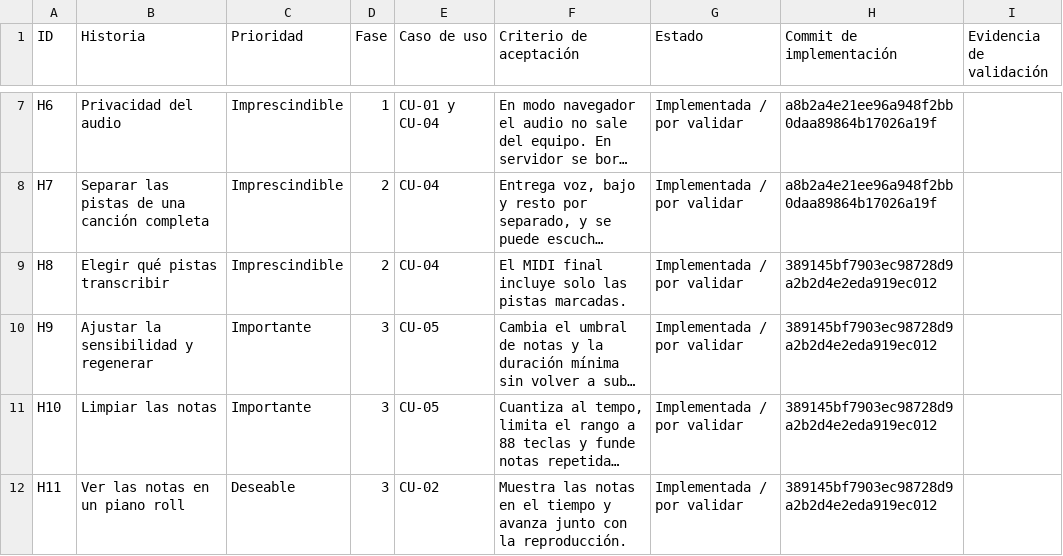
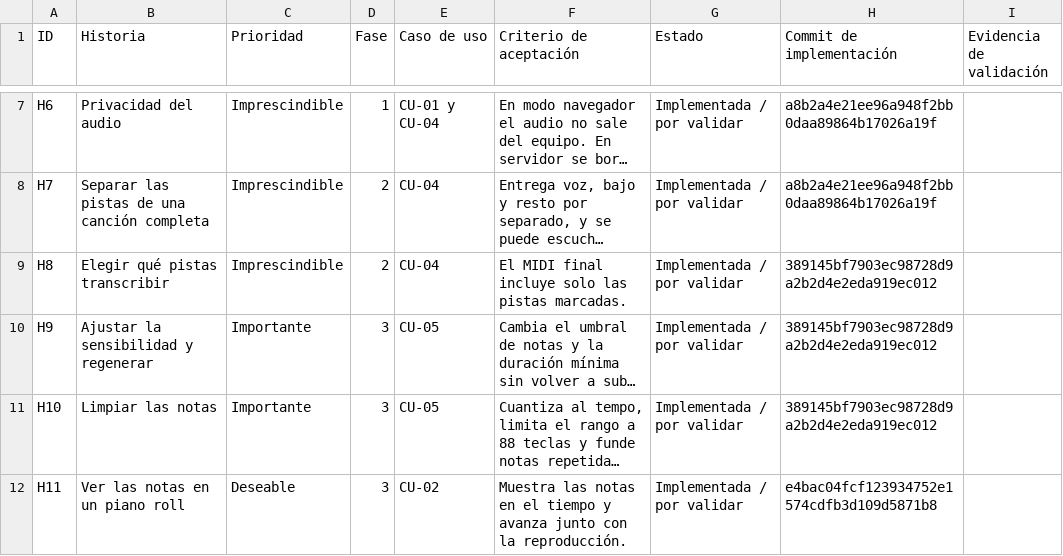
Before and after one commit to 1toe/audio-2-midi, a CSV file: backlog/backlog.csv, drawn as a sheet; only a part is shown, gaps mark what is left out; long unchanged cells end in …; the diff names each change by its address in the sheet, - before the commit and + after, or states it on an @@ line.

Commit message:
docs: alinea avance, versiones y backlog de v0.4.0
Co-Authored-By: Shannon

```diff
--- a/backlog/backlog.csv
+++ b/backlog/backlog.csv
-H12 (Commit de implementación): 389145bf7903ec98728d9a2b2d4e2eda919ec012
+H12 (Commit de implementación): e4bac04fcf123934752e1574cdfb3d109d5871b8
```
Also changed, not shown: 8 other files.
